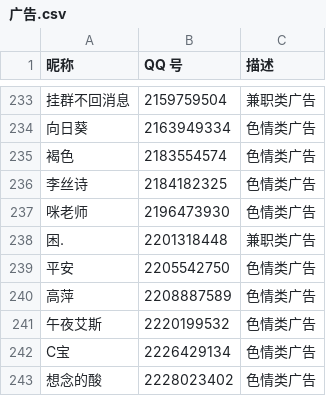
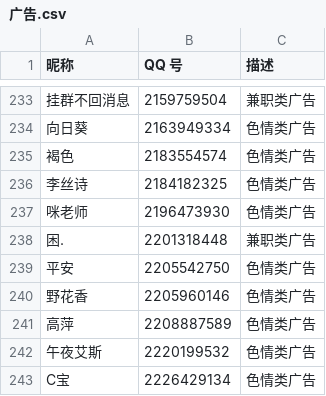
Before and after one commit to blacklisting/qq, a CSV file: 广告.csv, drawn as a sheet; only a part is shown, gaps mark what is left out; the shorter side is filled out with more unchanged rows; the diff names each change by its address in the sheet, - before the commit and + after, or states it on an @@ line.

Commit message:
Update with a comment just seen.

```diff
--- a/广告.csv
+++ b/广告.csv
+row 240: 野花香 | 2205960146 | 色情类广告
```
